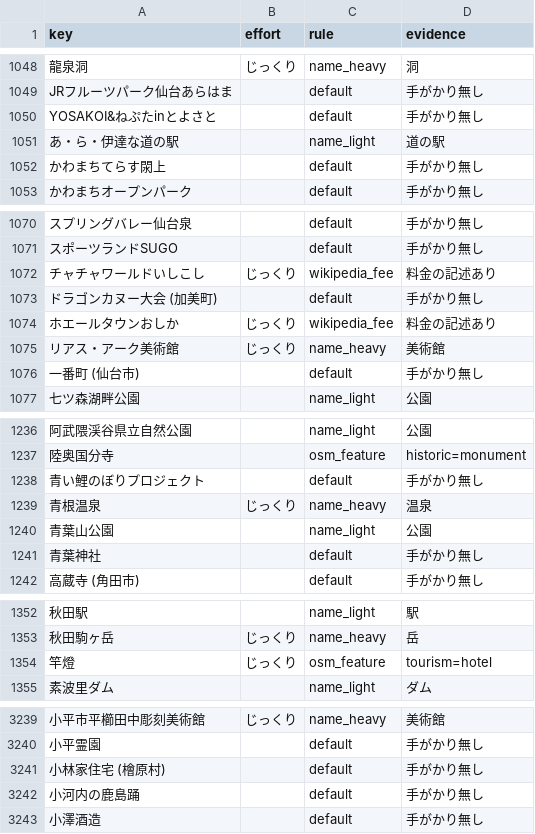
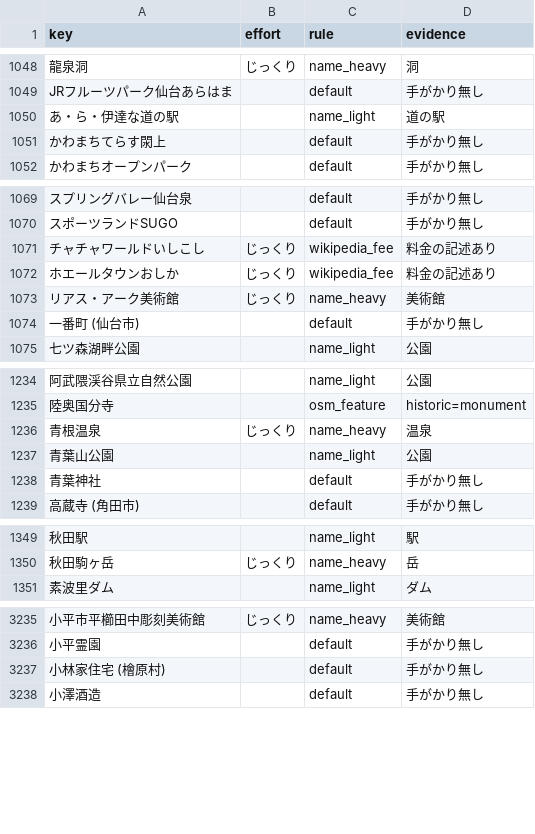
Before and after one commit to rtcode337/travel-log-data, a CSV file: tourist/effort_basis.csv, drawn as a sheet; only a part is shown, gaps mark what is left out; the diff covers the shown part only; the diff names each change by its address in the sheet, - before the commit and + after, or states it on an @@ line.

```diff
--- a/tourist/effort_basis.csv
+++ b/tourist/effort_basis.csv
-row 1050: YOSAKOI&ねぷたinとよさと |  | default | 手がかり無し
-row 1073: ドラゴンカヌー大会 (加美町) |  | default | 手がかり無し
-row 1238: 青い鯉のぼりプロジェクト |  | default | 手がかり無し
-row 1354: 竿燈 | じっくり | osm_feature | tourism=hotel
-row 3242: 小河内の鹿島踊 |  | default | 手がかり無し
```
Also changed, not shown: 11 removed rows elsewhere in this file, 4 other files.
